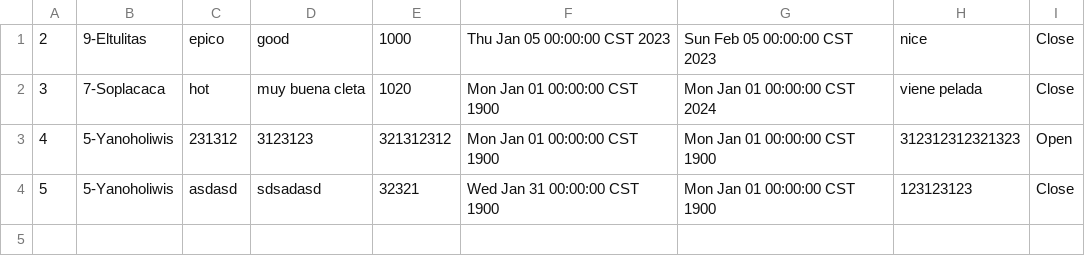
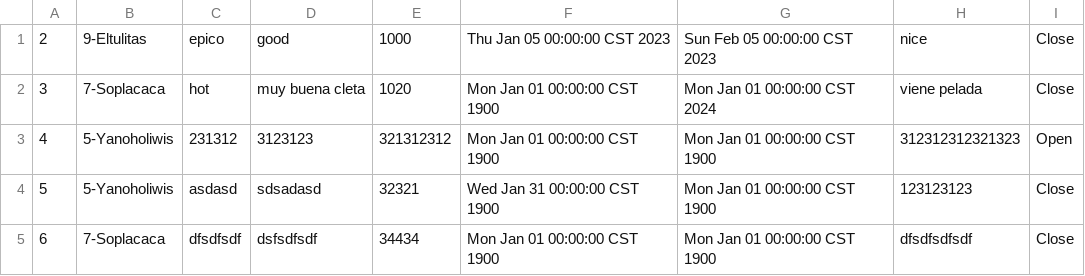
Before and after one commit to 2023-Semestre-2/proyecto-1-fullbox, a CSV file: Proyecto1POO/build/classes/DataBase/Archivo_CSV_MAINTENANCE.csv, drawn as a sheet.

Commit message:
end maintenance

```diff
--- a/Proyecto1POO/build/classes/DataBase/Archivo_CSV_MAINTENANCE.csv
+++ b/Proyecto1POO/build/classes/DataBase/Archivo_CSV_MAINTENANCE.csv
@@ -4 +4,2 @@
 5,5-Yanoholiwis,asdasd,sdsadasd,32321,Wed Jan 31 00:00:00 CST 1900,Mon Jan 01 00:00:00 CST 1900,123123123,Close
+6,7-Soplacaca,dfsdfsdf,dsfsdfsdf,34434,Mon Jan 01 00:00:00 CST 1900,Mon Jan 01 00:00:00 CST 1900,dfsdfsdfsdf,Close
```
Also changed, not shown: Proyecto1POO/src/DataBase/Archivo_CSV_MAINTENANCE.csv, 8 other files.
